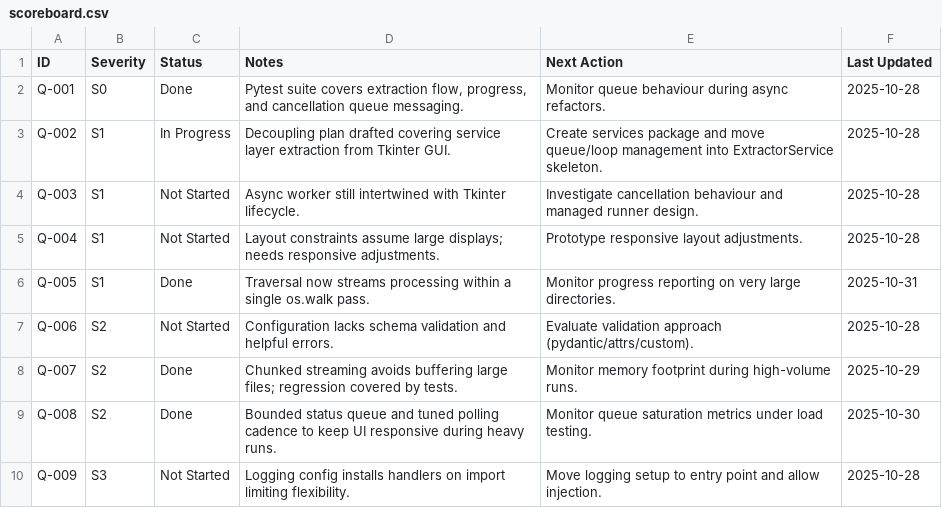
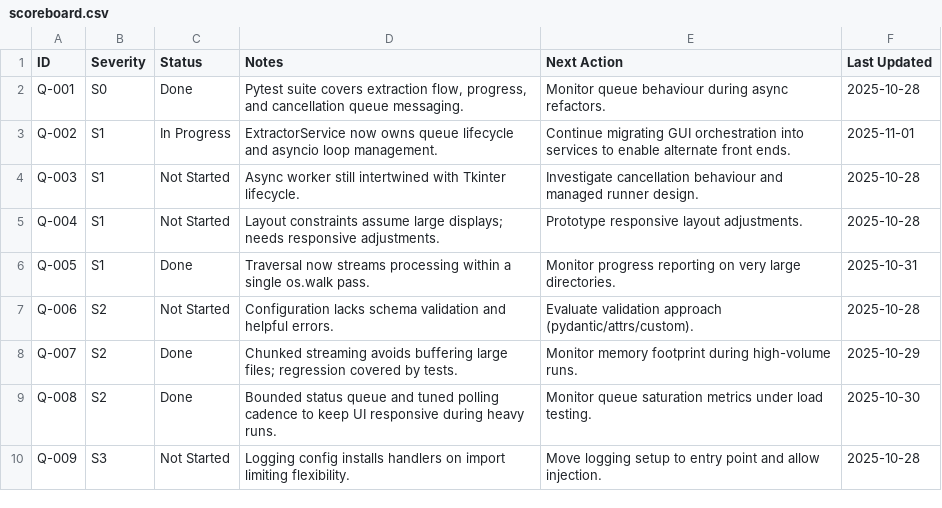
Before and after one commit to cortega26/File-Extractor-Pro, a CSV file: audit/scoreboard.csv, drawn as a sheet.

Commit message:
feat(services): add extractor service layer

```diff
--- a/audit/scoreboard.csv
+++ b/audit/scoreboard.csv
@@ -2,3 +2,3 @@ ID,Severity,Status,Notes,Next Action,Last Updated
 Q-001,S0,Done,"Pytest suite covers extraction flow, progress, and cancellation queue messaging.",Monitor queue behaviour during async refactors.,2025-10-28
-Q-002,S1,In Progress,Decoupling plan drafted covering service layer extraction from Tkinter GUI.,Create services package and move queue/loop management into ExtractorService skeleton.,2025-10-28
+Q-002,S1,In Progress,ExtractorService now owns queue lifecycle and asyncio loop management.,Continue migrating GUI orchestration into services to enable alternate front ends.,2025-11-01
 Q-003,S1,Not Started,Async worker still intertwined with Tkinter lifecycle.,Investigate cancellation behaviour and managed runner design.,2025-10-28
```
Also changed, not shown: 6 other files.
